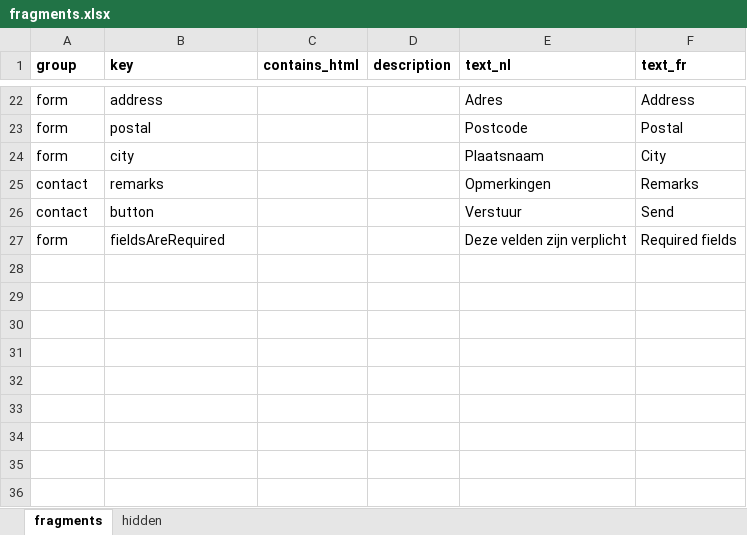
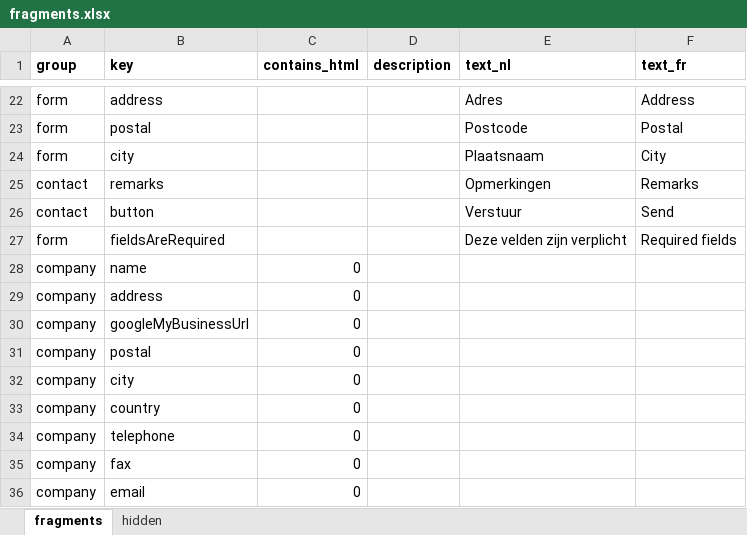
Before and after one commit to spatie/blender, an Excel workbook: database/seeds/data/fragments.xlsx, sheet fragments, drawn as a sheet; only a part is shown, gaps mark what is left out; values as stored, in another font and other column widths than the file's, no borders; the diff names each change by its address in the sheet, - before the commit and + after, or states it on an @@ line.

Commit message:
use company schema by default

```diff
--- a/database/seeds/data/fragments.xlsx (sheet fragments)
+++ b/database/seeds/data/fragments.xlsx (sheet fragments)
+row 28: company | name | 0
+row 29: company | address | 0
+row 30: company | googleMyBusinessUrl | 0
+row 31: company | postal | 0
+row 32: company | city | 0
+row 33: company | country | 0
+row 34: company | telephone | 0
+row 35: company | fax | 0
+row 36: company | email | 0
```
Also changed, not shown: 4 other files.
